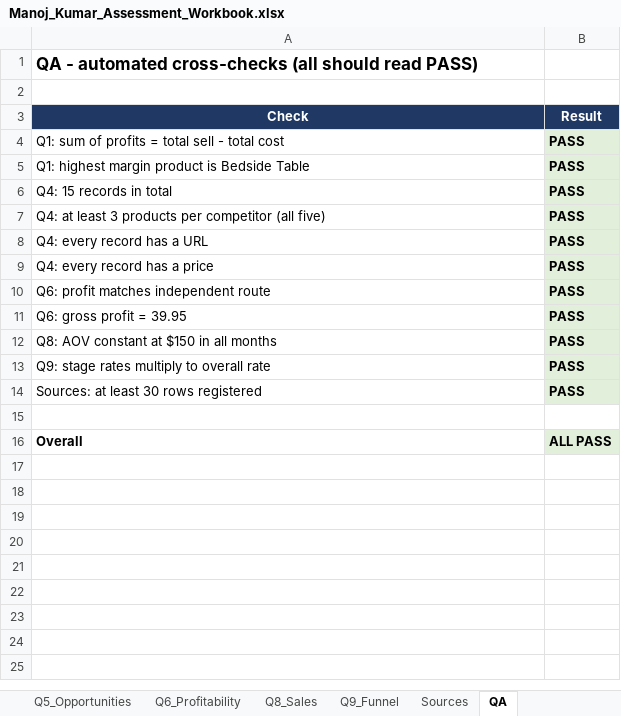
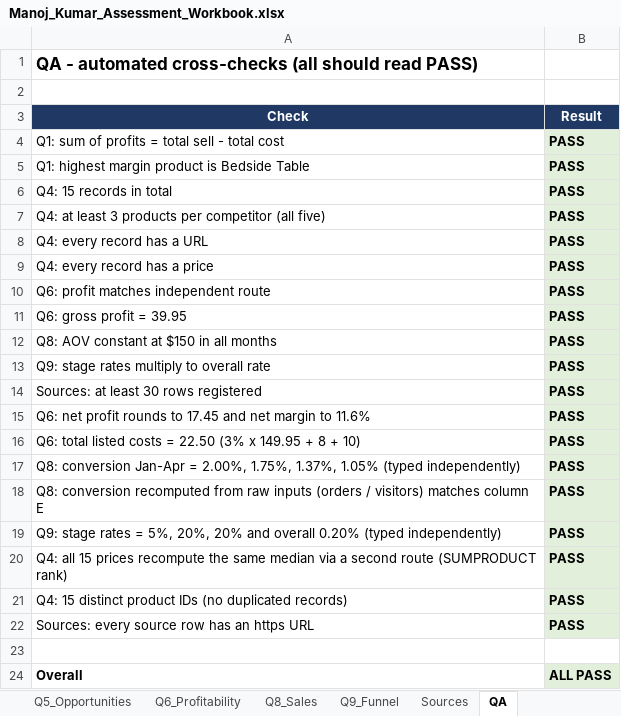
Before and after one commit to MARCUS-00/market-research-data-analyst-assessment, an Excel workbook: Manoj_Kumar_Assessment_Workbook.xlsx, sheet QA, drawn as a sheet; values as stored, in another font and other column widths than the file's, no borders; the diff names each change by its address in the sheet, - before the commit and + after, or states it on an @@ line.

Commit message:
Fix Temple & Webster price note, document Australia Post sources, strengthen QA sheet

```diff
--- a/Manoj_Kumar_Assessment_Workbook.xlsx (sheet QA)
+++ b/Manoj_Kumar_Assessment_Workbook.xlsx (sheet QA)
+row 15: Q6: net profit rounds to 17.45 and net margin to 11.6% | PASS
+row 16: Q6: total listed costs = 22.50 (3% x 149.95 + 8 + 10) | PASS
+row 17: Q8: conversion Jan-Apr = 2.00%, 1.75%, 1.37%, 1.05% (typed independently) | PASS
+row 18: Q8: conversion recomputed from raw inputs (orders / visitors) matches column E | PASS
+row 19: Q9: stage rates = 5%, 20%, 20% and overall 0.20% (typed independently) | PASS
+row 20: Q4: all 15 prices recompute the same median via a second route (SUMPRODUCT rank) | PASS
+row 21: Q4: 15 distinct product IDs (no duplicated records) | PASS
+row 22: Sources: every source row has an https URL | PASS
```
Also changed, not shown: sheet Sources, sheet Q5_Opportunities, sheet Q4_Competitors, sheet Q1_Profit, sheet Q8_Sales, sheet Q2_Functions, 1 more sheet, 2 other files.
